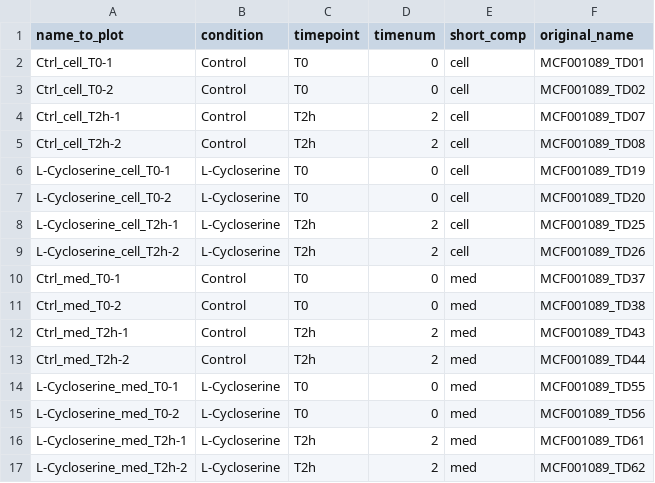
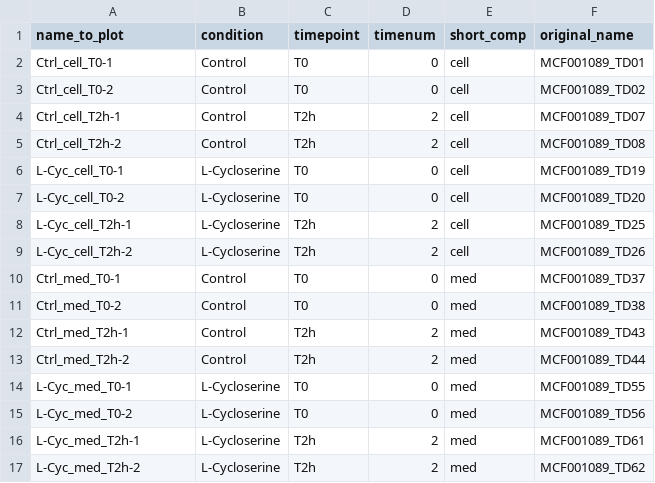
Before and after one commit to tigloo123/myDIMet, a CSV file: data/example_diff/raw/metadata.csv, drawn as a sheet.

```diff
--- a/data/example_diff/raw/metadata.csv
+++ b/data/example_diff/raw/metadata.csv
@@ -5,6 +5,6 @@
 "Ctrl_cell_T2h-2"	"Control"	"T2h"	2	"cell"	"MCF001089_TD08"
-"L-Cycloserine_cell_T0-1"	"L-Cycloserine"	"T0"	0	"cell"	"MCF001089_TD19"
-"L-Cycloserine_cell_T0-2"	"L-Cycloserine"	"T0"	0	"cell"	"MCF001089_TD20"
-"L-Cycloserine_cell_T2h-1"	"L-Cycloserine"	"T2h"	2	"cell"	"MCF001089_TD25"
-"L-Cycloserine_cell_T2h-2"	"L-Cycloserine"	"T2h"	2	"cell"	"MCF001089_TD26"
+"L-Cyc_cell_T0-1"	"L-Cycloserine"	"T0"	0	"cell"	"MCF001089_TD19"
+"L-Cyc_cell_T0-2"	"L-Cycloserine"	"T0"	0	"cell"	"MCF001089_TD20"
+"L-Cyc_cell_T2h-1"	"L-Cycloserine"	"T2h"	2	"cell"	"MCF001089_TD25"
+"L-Cyc_cell_T2h-2"	"L-Cycloserine"	"T2h"	2	"cell"	"MCF001089_TD26"
 "Ctrl_med_T0-1"	"Control"	"T0"	0	"med"	"MCF001089_TD37"
@@ -13,5 +13,5 @@
 "Ctrl_med_T2h-2"	"Control"	"T2h"	2	"med"	"MCF001089_TD44"
-"L-Cycloserine_med_T0-1"	"L-Cycloserine"	"T0"	0	"med"	"MCF001089_TD55"
-"L-Cycloserine_med_T0-2"	"L-Cycloserine"	"T0"	0	"med"	"MCF001089_TD56"
-"L-Cycloserine_med_T2h-1"	"L-Cycloserine"	"T2h"	2	"med"	"MCF001089_TD61"
-"L-Cycloserine_med_T2h-2"	"L-Cycloserine"	"T2h"	2	"med"	"MCF001089_TD62"
+"L-Cyc_med_T0-1"	"L-Cycloserine"	"T0"	0	"med"	"MCF001089_TD55"
+"L-Cyc_med_T0-2"	"L-Cycloserine"	"T0"	0	"med"	"MCF001089_TD56"
+"L-Cyc_med_T2h-1"	"L-Cycloserine"	"T2h"	2	"med"	"MCF001089_TD61"
+"L-Cyc_med_T2h-2"	"L-Cycloserine"	"T2h"	2	"med"	"MCF001089_TD62"
```
Also changed, not shown: 10 other files.
